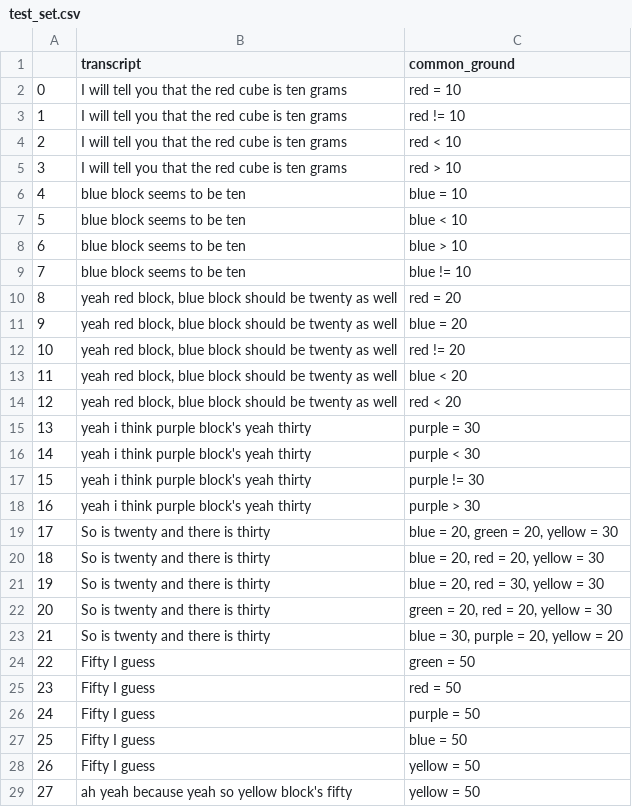
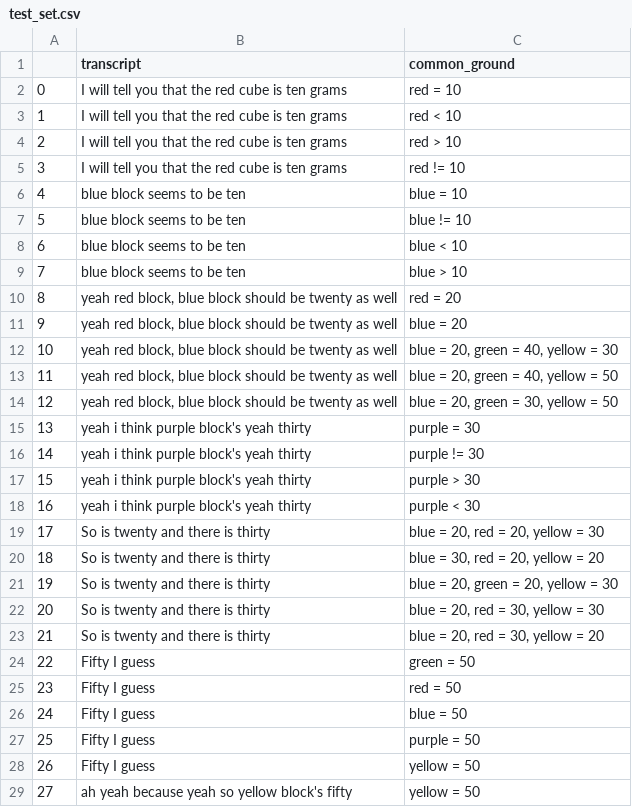
Before and after one commit to Videepvv/XE, a CSV file: test_set.csv, drawn as a sheet; only a part is shown; removed rows and columns are numbered as before the commit, all else as after; the diff covers the shown part only; the diff names each change by its address in the sheet, - before the commit and + after, or states it on an @@ line.

```diff
--- a/test_set.csv
+++ b/test_set.csv
@@ column A renumbered between rows 3 and 35 @@
@@ row 3 moved to row 5: 3 @@
@@ row 9 moved to row 7: 5 @@
-C12 (common_ground): red != 20
+C12 (common_ground): blue = 20, green = 40, yellow = 30
-C13 (common_ground): blue < 20
+C13 (common_ground): blue = 20, green = 40, yellow = 50
-C14 (common_ground): red < 20
+C14 (common_ground): blue = 20, green = 30, yellow = 50
@@ row 16 moved to row 18: 16 @@
@@ row 20 moved to row 19: 17 @@
+row 20: 18 | So is twenty and there is thirty | blue = 30, red = 20, yellow = 20
-row 22: 20 | So is twenty and there is thirty | green = 20, red = 20, yellow = 30
-C23 (common_ground): blue = 30, purple = 20, yellow = 20
+C23 (common_ground): blue = 20, red = 30, yellow = 20
@@ row 27 moved to row 26: 24 @@
```
Also changed, not shown: 2 moved rows elsewhere in this file, resultsTrainedCosineUpdates/4.csv, resultsTrainedCosineUpdates/5.csv, 23 other files.
